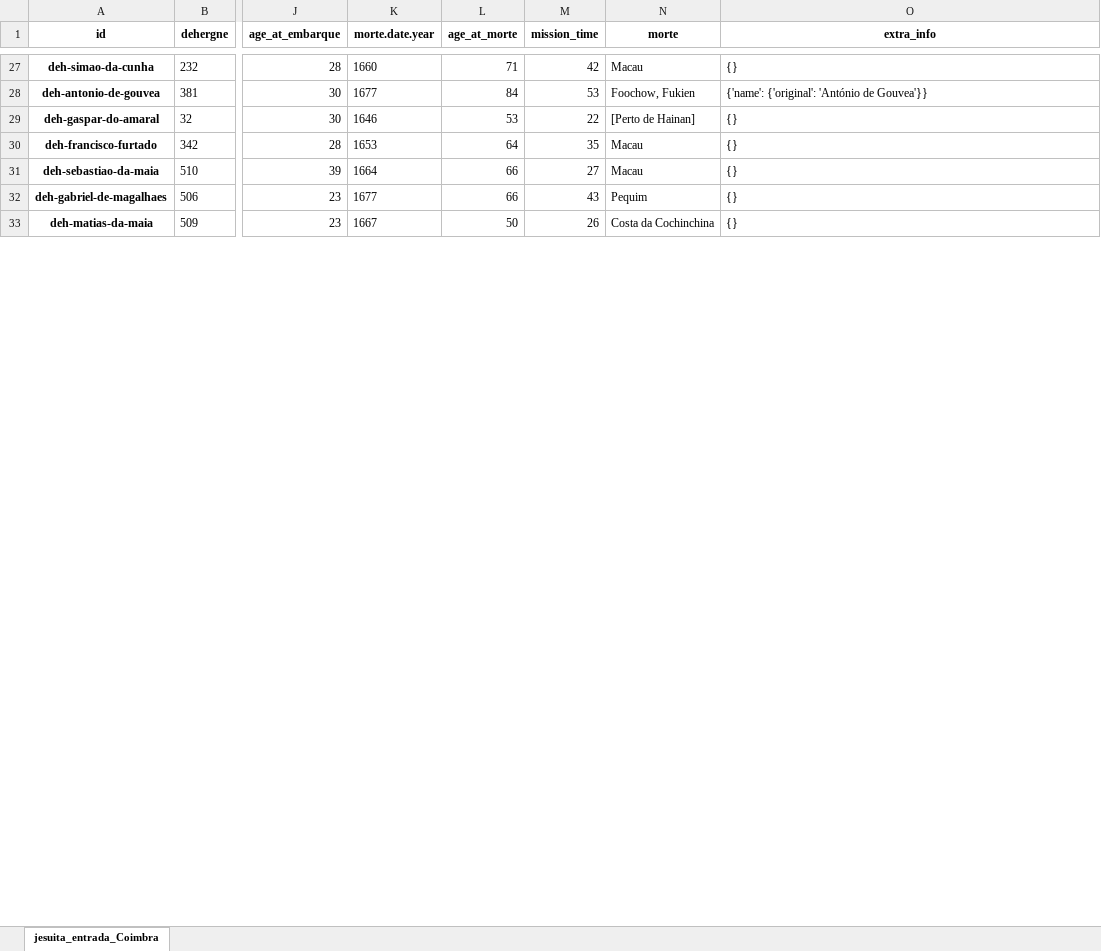
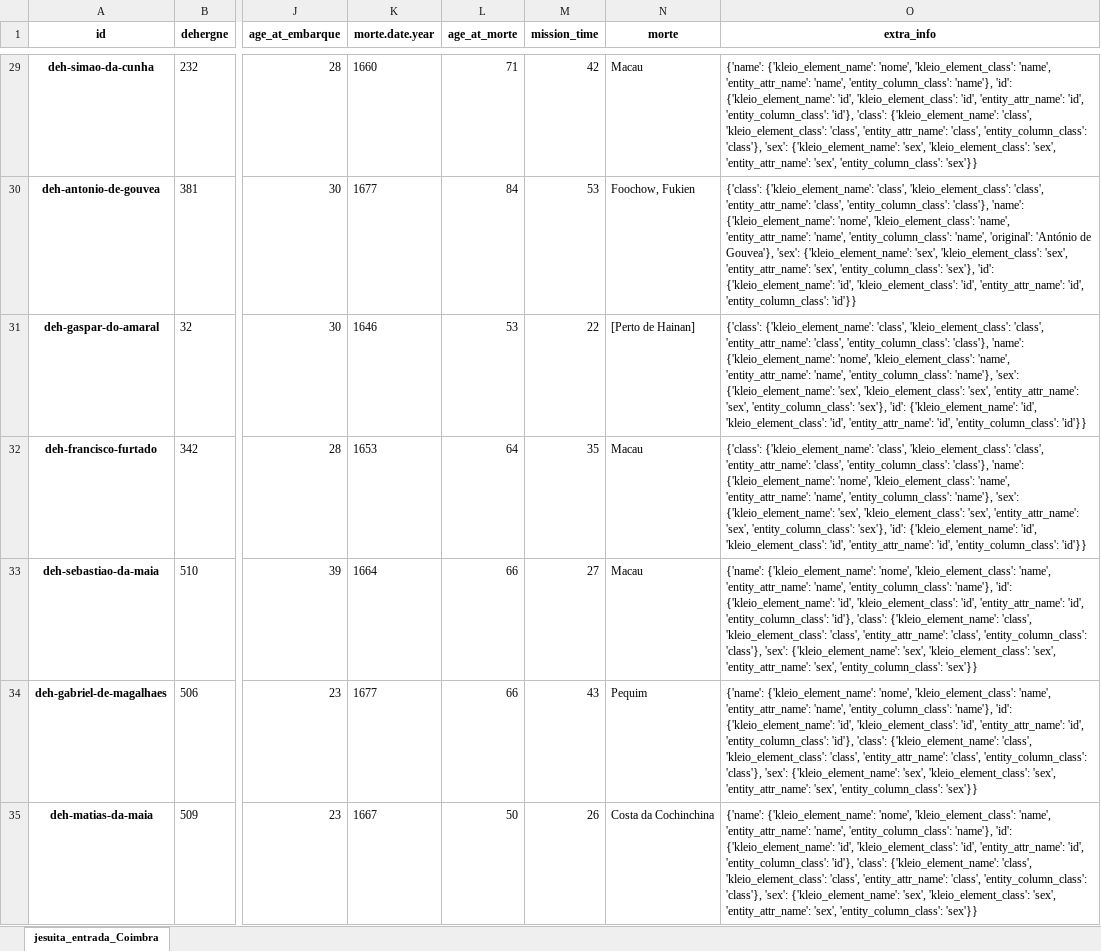
Before and after one commit to joaquimrcarvalho/dehergne-locations, an Excel workbook: inferences/jesuita-entrada-Coimbra.xlsx, sheet jesuita_entrada_Coimbra, drawn as a sheet; only a part is shown, gaps mark what is left out; values as stored, in another font and other column widths than the file's, no borders; addresses are those after the commit; the diff covers the shown part only; the diff names each change by its address in the sheet, - before the commit and + after, or states it on an @@ line.

```diff
--- a/inferences/jesuita-entrada-Coimbra.xlsx (sheet jesuita_entrada_Coimbra)
+++ b/inferences/jesuita-entrada-Coimbra.xlsx (sheet jesuita_entrada_Coimbra)
-O29 (extra_info): {}
+O29 (extra_info): {'name': {'kleio_element_name': 'nome', 'kleio_element_class': 'name', 'entity_attr_name': 'name', 'entity_column_class': 'name'}, 'id': {'kleio_element_name': 'id', 'kleio_element_class': 'id', 'entity_attr_name': 'id', 'entity_column_class': 'id'}, 'class': {'kleio_element_name': 'class', 'kleio_element_class': 'class', 'entity_attr_name': 'class', 'entity_column_class': 'class'}, 'sex': {'kleio_element_name': 'sex', 'kleio_element_class': 'sex', 'entity_attr_name': 'sex', 'entity_column_class': 'sex'}}
-O30 (extra_info): {'name': {'original': 'António de Gouvea'}}
+O30 (extra_info): {'class': {'kleio_element_name': 'class', 'kleio_element_class': 'class', 'entity_attr_name': 'class', 'entity_column_class': 'class'}, 'name': {'kleio_element_name': 'nome', 'kleio_element_class': 'name', 'entity_attr_name': 'name', 'entity_column_class': 'name', 'original': 'António de Gouvea'}, 'sex': {'kleio_element_name': 'sex', 'kleio_element_class': 'sex', 'entity_attr_name': 'sex', 'entity_column_class': 'sex'}, 'id': {'kleio_element_name': 'id', 'kleio_element_class': 'id', 'entity_attr_name': 'id', 'entity_column_class': 'id'}}
-O31:O32 (extra_info): {}
+O31:O32 (extra_info): {'class': {'kleio_element_name': 'class', 'kleio_element_class': 'class', 'entity_attr_name': 'class', 'entity_column_class': 'class'}, 'name': {'kleio_element_name': 'nome', 'kleio_element_class': 'name', 'entity_attr_name': 'name', 'entity_column_class': 'name'}, 'sex': {'kleio_element_name': 'sex', 'kleio_element_class': 'sex', 'entity_attr_name': 'sex', 'entity_column_class': 'sex'}, 'id': {'kleio_element_name': 'id', 'kleio_element_class': 'id', 'entity_attr_name': 'id', 'entity_column_class': 'id'}}
-O33:O35 (extra_info): {}
+O33:O35 (extra_info): {'name': {'kleio_element_name': 'nome', 'kleio_element_class': 'name', 'entity_attr_name': 'name', 'entity_column_class': 'name'}, 'id': {'kleio_element_name': 'id', 'kleio_element_class': 'id', 'entity_attr_name': 'id', 'entity_column_class': 'id'}, 'class': {'kleio_element_name': 'class', 'kleio_element_class': 'class', 'entity_attr_name': 'class', 'entity_column_class': 'class'}, 'sex': {'kleio_element_name': 'sex', 'kleio_element_class': 'sex', 'entity_attr_name': 'sex', 'entity_column_class': 'sex'}}
```
Also changed, not shown: 2 added rows and 52 edited cells elsewhere in this sheet, inferences/jesuita-entrada-Coimbra-extra_info.xlsx, inferences/jesuita-entrada-maybe-Coimbra.xlsx, 7 other files.
